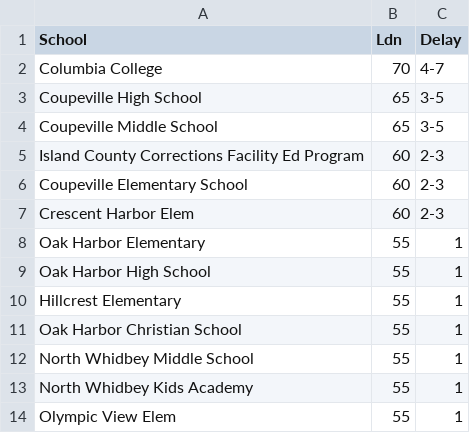
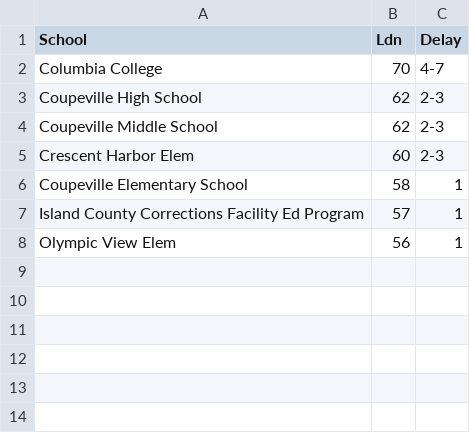
Before and after one commit to giojacuzzi/noise-pollution-pop-health, a CSV file: analysis/_output/schools_affected.csv, drawn as a sheet.

Commit message:
calculate Leq corresponding to Ldn for school year

```diff
--- a/analysis/_output/schools_affected.csv
+++ b/analysis/_output/schools_affected.csv
@@ -2,13 +2,7 @@
 "Columbia College",70,"4-7"
-"Coupeville High School",65,"3-5"
-"Coupeville Middle School",65,"3-5"
-"Island County Corrections Facility Ed Program",60,"2-3"
-"Coupeville Elementary School",60,"2-3"
+"Coupeville High School",62,"2-3"
+"Coupeville Middle School",62,"2-3"
 "Crescent Harbor Elem",60,"2-3"
-"Oak Harbor Elementary",55,"1"
-"Oak Harbor High School",55,"1"
-"Hillcrest Elementary",55,"1"
-"Oak Harbor Christian School",55,"1"
-"North Whidbey Middle School",55,"1"
-"North Whidbey Kids Academy",55,"1"
-"Olympic View Elem",55,"1"
+"Coupeville Elementary School",58,"1"
+"Island County Corrections Facility Ed Program",57,"1"
+"Olympic View Elem",56,"1"
```
Also changed, not shown: 2 other files.
